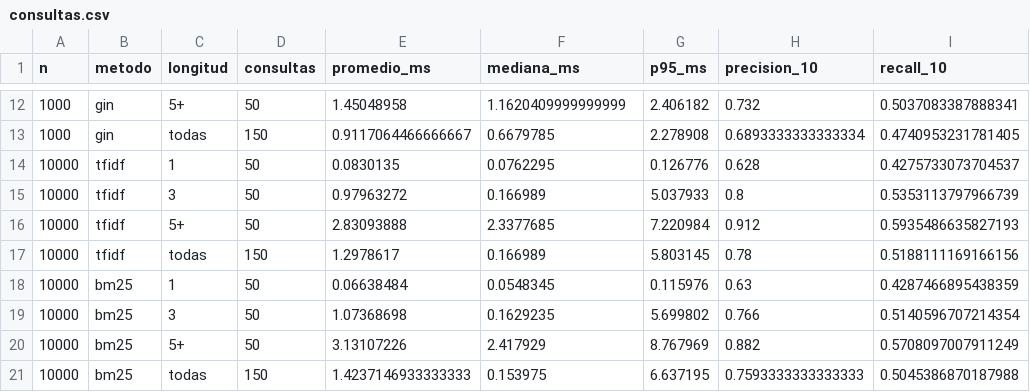
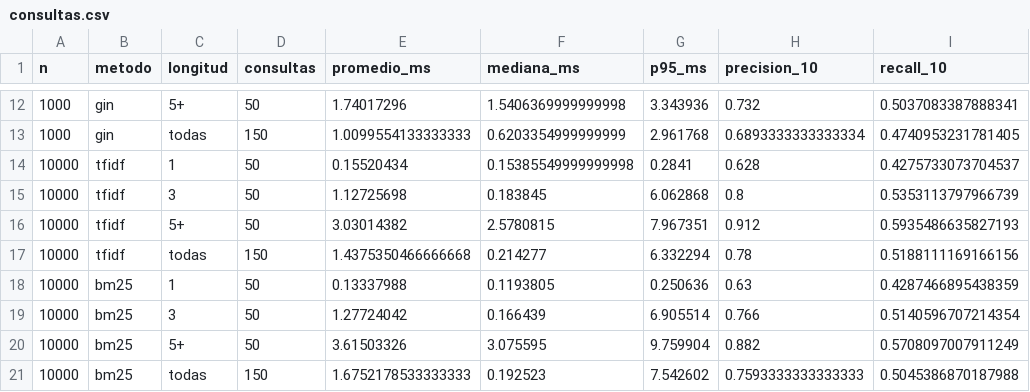
Before and after one commit to gab-o-11/Proyecto_BD2, a CSV file: benchmarks/text_results/consultas.csv, drawn as a sheet; only a part is shown, gaps mark what is left out; the diff covers the shown part only; the diff names each change by its address in the sheet, - before the commit and + after, or states it on an @@ line.

```diff
--- a/benchmarks/text_results/consultas.csv
+++ b/benchmarks/text_results/consultas.csv
-E12 (promedio_ms): 1.45048958
+E12 (promedio_ms): 1.74017296
-F12 (mediana_ms): 1.1620409999999999
+F12 (mediana_ms): 1.5406369999999998
-G12 (p95_ms): 2.406182
+G12 (p95_ms): 3.343936
-E13 (promedio_ms): 0.9117064466666667
+E13 (promedio_ms): 1.0099554133333333
-F13 (mediana_ms): 0.6679785
+F13 (mediana_ms): 0.6203354999999999
-G13 (p95_ms): 2.278908
+G13 (p95_ms): 2.961768
-E14 (promedio_ms): 0.0830135
+E14 (promedio_ms): 0.15520434
-F14 (mediana_ms): 0.0762295
+F14 (mediana_ms): 0.15385549999999998
-G14 (p95_ms): 0.126776
+G14 (p95_ms): 0.2841
-E15 (promedio_ms): 0.97963272
+E15 (promedio_ms): 1.12725698
-F15 (mediana_ms): 0.166989
+F15 (mediana_ms): 0.183845
-G15 (p95_ms): 5.037933
+G15 (p95_ms): 6.062868
-E16 (promedio_ms): 2.83093888
+E16 (promedio_ms): 3.03014382
-F16 (mediana_ms): 2.3377685
+F16 (mediana_ms): 2.5780815
-G16 (p95_ms): 7.220984
+G16 (p95_ms): 7.967351
-E17 (promedio_ms): 1.2978617
+E17 (promedio_ms): 1.4375350466666668
-F17 (mediana_ms): 0.166989
+F17 (mediana_ms): 0.214277
-G17 (p95_ms): 5.803145
+G17 (p95_ms): 6.332294
-E18 (promedio_ms): 0.06638484
+E18 (promedio_ms): 0.13337988
-F18 (mediana_ms): 0.0548345
+F18 (mediana_ms): 0.1193805
-G18 (p95_ms): 0.115976
+G18 (p95_ms): 0.250636
-E19 (promedio_ms): 1.07368698
+E19 (promedio_ms): 1.27724042
-F19 (mediana_ms): 0.1629235
+F19 (mediana_ms): 0.166439
-G19 (p95_ms): 5.699802
+G19 (p95_ms): 6.905514
-E20 (promedio_ms): 3.13107226
+E20 (promedio_ms): 3.61503326
-F20 (mediana_ms): 2.417929
+F20 (mediana_ms): 3.075595
-G20 (p95_ms): 8.767969
+G20 (p95_ms): 9.759904
-E21 (promedio_ms): 1.4237146933333333
+E21 (promedio_ms): 1.6752178533333333
-F21 (mediana_ms): 0.153975
+F21 (mediana_ms): 0.192523
-G21 (p95_ms): 6.637195
+G21 (p95_ms): 7.542602
```
Also changed, not shown: 78 edited cells elsewhere in this file, benchmarks/text_results/construccion.csv, benchmarks/text_results/muestras.csv, 6 other files.
